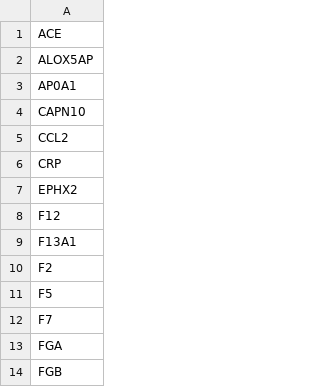
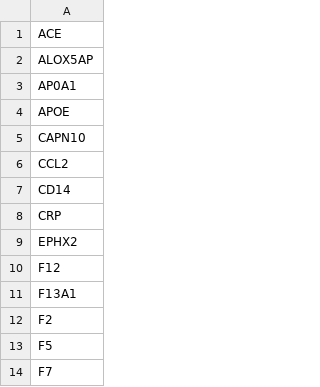
Before and after one commit to oscardssmith/Disease-Gene-Network-Analysis, a TSV file: Data/ischaemic-stroke-genes.tsv, drawn as a sheet; only a part is shown; the shorter side is filled out with more unchanged rows.

```diff
--- a/Data/ischaemic-stroke-genes.tsv
+++ b/Data/ischaemic-stroke-genes.tsv
@@ -3,4 +3,6 @@ ALOX5AP
 AP0A1
+APOE
 CAPN10
 CCL2
+CD14
 CRP
```
Also changed, not shown: Data/endometriosis-genes.tsv, Data/lymphoma-genes.tsv, 1 other file.
